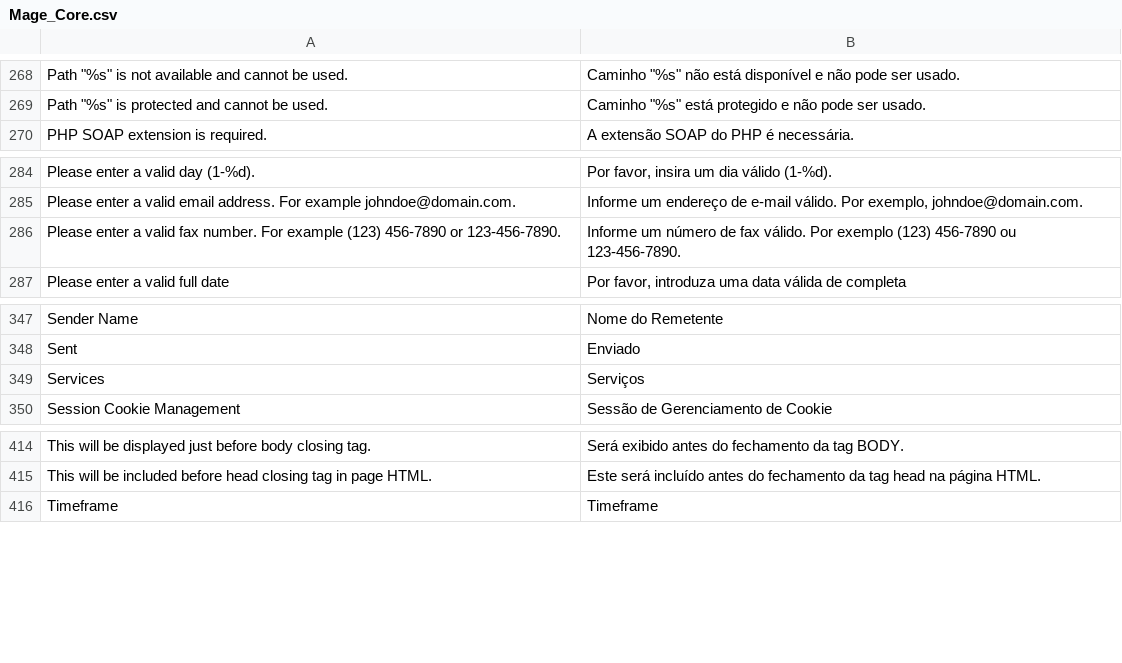
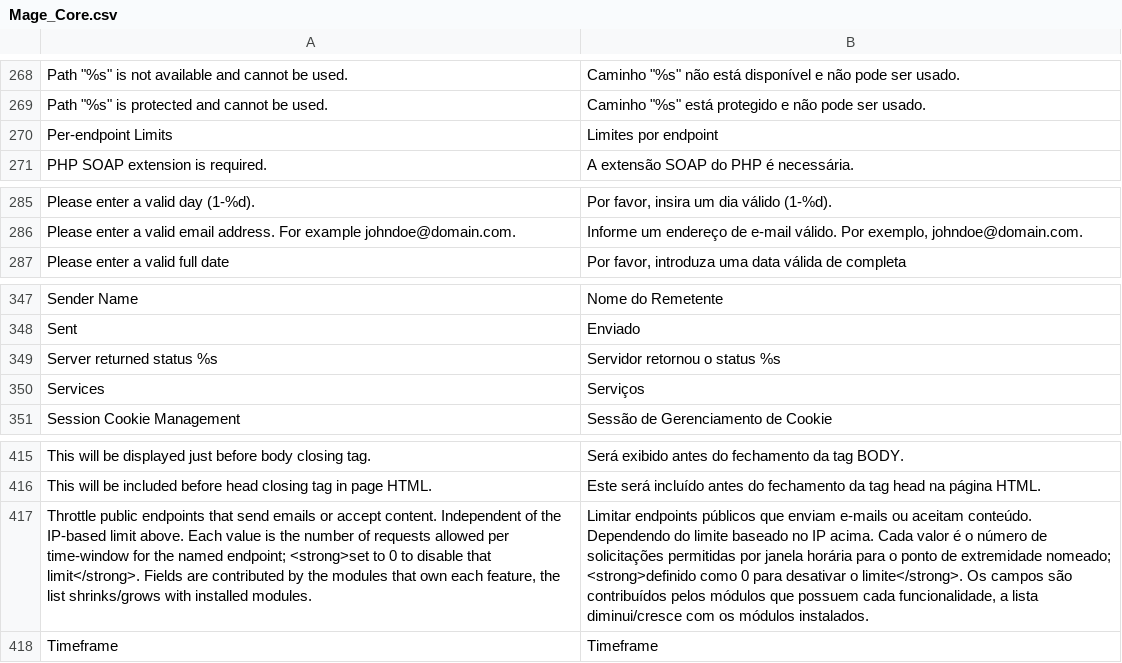
Before and after one commit to MahoCommerce/maho-language-pt_BR, a CSV file: app/locale/pt_BR/Mage_Core.csv, drawn as a sheet; only a part is shown, gaps mark what is left out; removed rows and columns are numbered as before the commit, all else as after; the diff names each change by its address in the sheet, - before the commit and + after, or states it on an @@ line.

```diff
--- a/app/locale/pt_BR/Mage_Core.csv
+++ b/app/locale/pt_BR/Mage_Core.csv
+row 270: Per-endpoint Limits | Limites por endpoint
-row 286: Please enter a valid fax number. For example (123) 456-7890 or 123-456-7890. | Informe um número de fax válido. Por exemplo (123) 456-7890 ou 123-456-7890.
+row 349: Server returned status %s | Servidor retornou o status %s
+row 417: Throttle public endpoints that send emails or accept content. Independent of the IP-based limit above. Each value is the number of requests allowed per time-window for the named endpoint; <strong>set to 0 to disable that limit</strong>. Fields are contributed by the modules that own each feature, the list shrinks/grows with installed modules. | Limitar endpoints públicos que enviam e-mails ou aceitam conteúdo. Dependendo do limite baseado no IP acima. Cada valor é o número de solicitações permitidas por janela horária para o ponto de extremidade nomeado; <strong>definido como 0 para desativar o limite</strong>. Os campos são contribuídos pelos módulos que possuem cada funcionalidade, a lista diminui/cresce com os módulos instalados.
```
Also changed, not shown: app/locale/pt_BR/Mage_Api.csv, app/locale/pt_BR/Mage_Catalog.csv, 12 other files.
